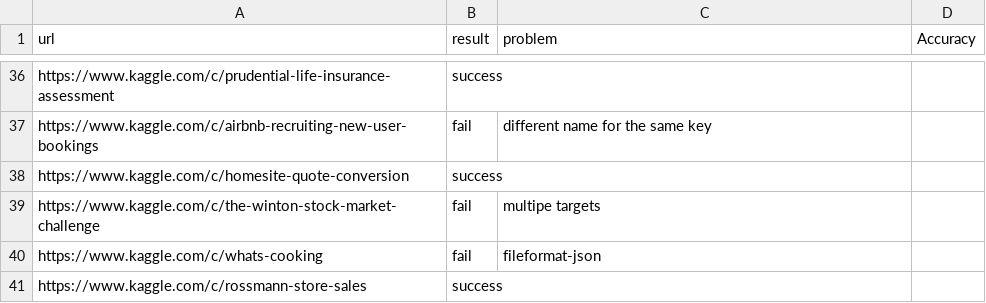
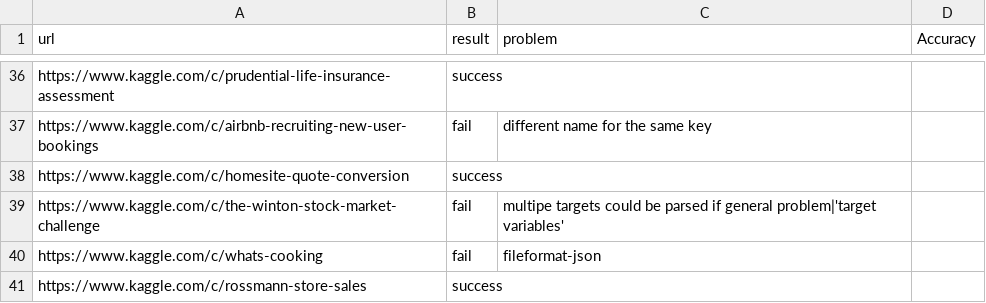
Before and after one commit to handsomeRobot/KaggleReader, a CSV file: testLog.csv, drawn as a sheet; only a part is shown, gaps mark what is left out.

Commit message:
Update testLog.csv
Updated fail descriptions for line 39, "https://www.kaggle.com/c/the-winton-stock-market-challenge"

```diff
--- a/testLog.csv
+++ b/testLog.csv
@@ -38,3 +38,3 @@ https://www.kaggle.com/c/airbnb-recruiting-new-user-bookings,fail,different name
 https://www.kaggle.com/c/homesite-quote-conversion,success,,
-https://www.kaggle.com/c/the-winton-stock-market-challenge,fail,multipe targets,
+https://www.kaggle.com/c/the-winton-stock-market-challenge,fail,multipe targets could be parsed if general problem|'target variables',
 https://www.kaggle.com/c/whats-cooking,fail,fileformat-json,
```
